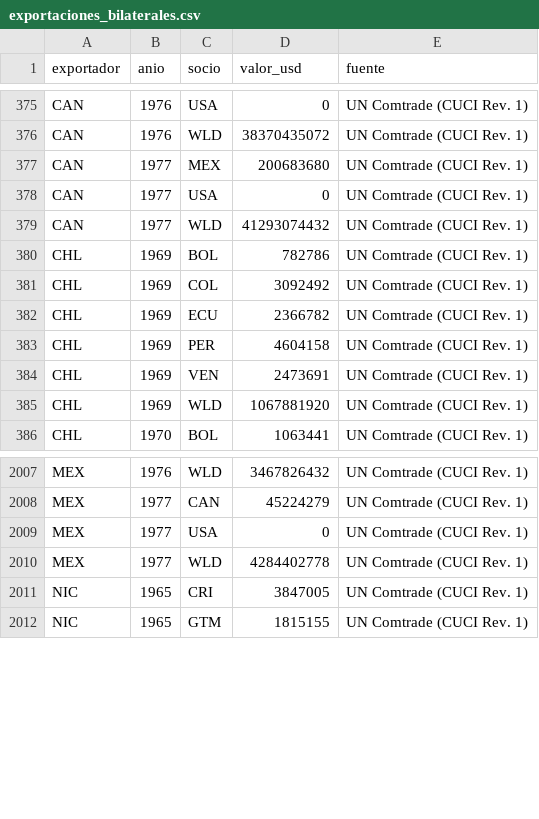
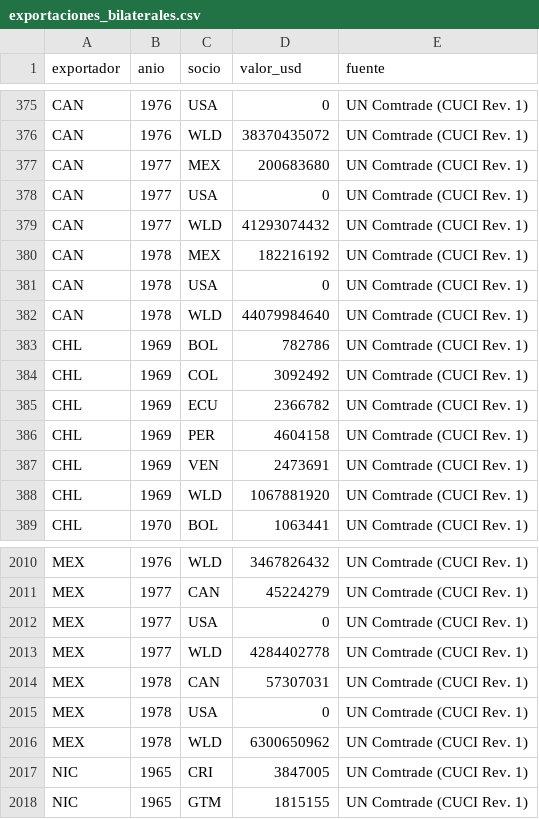
Before and after one commit to OposicionTCEE/temario, a CSV file: Ejercicio-3/Parte-B/3.B.35/Code/datos/exportaciones_bilaterales.csv, drawn as a sheet; only a part is shown, gaps mark what is left out.

Commit message:
Marcelo: cambios propios, guardados antes de una acción de Claude (3.B.35)

```diff
--- a/Ejercicio-3/Parte-B/3.B.35/Code/datos/exportaciones_bilaterales.csv
+++ b/Ejercicio-3/Parte-B/3.B.35/Code/datos/exportaciones_bilaterales.csv
@@ -379,2 +379,5 @@ CAN,1977,USA,0,UN Comtrade (CUCI Rev. 1)
 CAN,1977,WLD,41293074432,UN Comtrade (CUCI Rev. 1)
+CAN,1978,MEX,182216192,UN Comtrade (CUCI Rev. 1)
+CAN,1978,USA,0,UN Comtrade (CUCI Rev. 1)
+CAN,1978,WLD,44079984640,UN Comtrade (CUCI Rev. 1)
 CHL,1969,BOL,782786,UN Comtrade (CUCI Rev. 1)
@@ -2010,2 +2013,5 @@ MEX,1977,USA,0,UN Comtrade (CUCI Rev. 1)
 MEX,1977,WLD,4284402778,UN Comtrade (CUCI Rev. 1)
+MEX,1978,CAN,57307031,UN Comtrade (CUCI Rev. 1)
+MEX,1978,USA,0,UN Comtrade (CUCI Rev. 1)
+MEX,1978,WLD,6300650962,UN Comtrade (CUCI Rev. 1)
 NIC,1965,CRI,3847005,UN Comtrade (CUCI Rev. 1)
```
